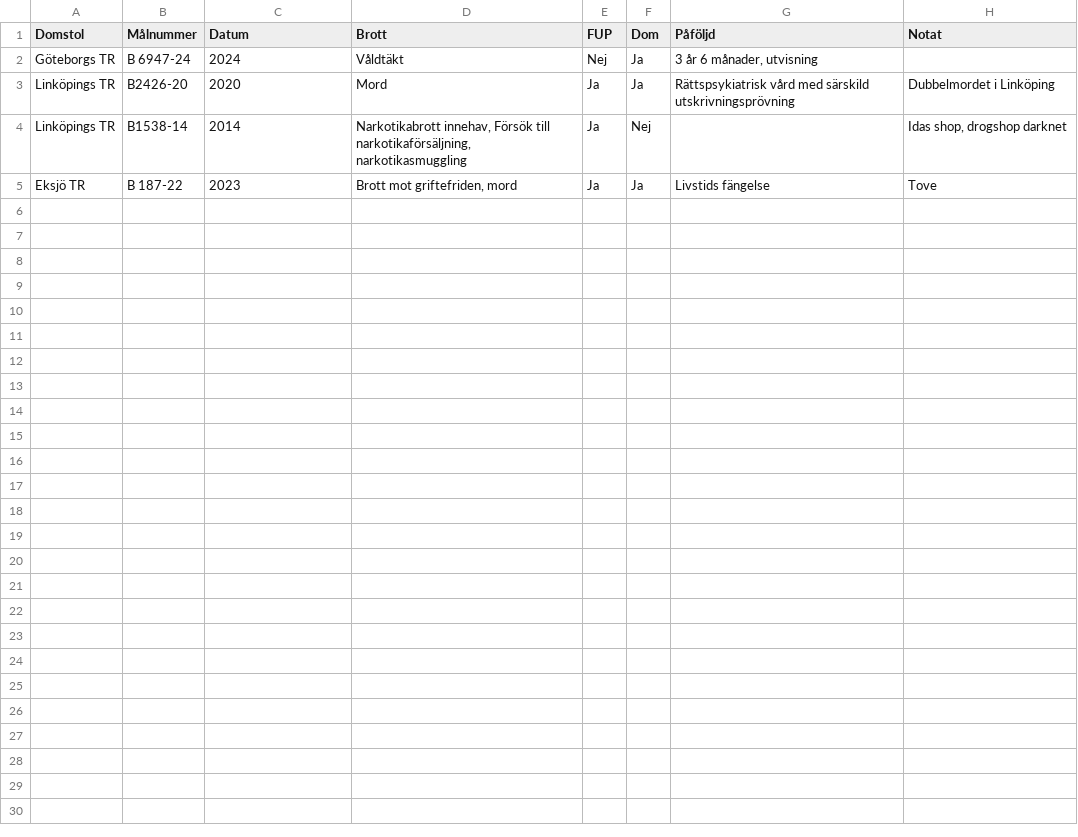
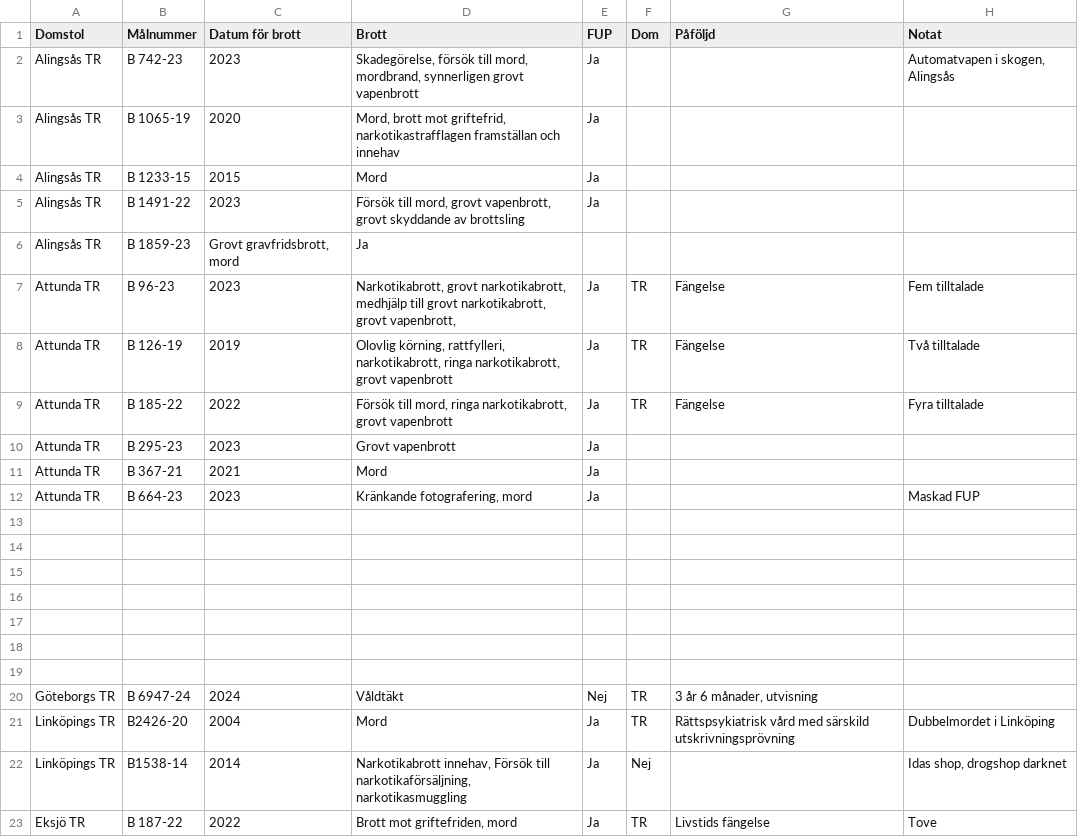
Before and after one commit to hobbyrum/register, a CSV file: data.csv, drawn as a sheet.

Commit message:
Update data.csv

```diff
--- a/data.csv
+++ b/data.csv
@@ -1,5 +1,23 @@
-Domstol,Målnummer,Datum,Brott,FUP,Dom,Påföljd,Notat,
-Göteborgs TR,B 6947-24,2024,Våldtäkt,Nej,Ja,"3 år 6 månader, utvisning",
-Linköpings TR,B2426-20,2020,Mord,Ja,Ja,"Rättspsykiatrisk vård med särskild utskrivningsprövning","Dubbelmordet i Linköping"
+Domstol,Målnummer,Datum för brott,Brott,FUP,Dom,Påföljd,Notat,
+Alingsås TR,B 742-23,2023,"Skadegörelse, försök till mord, mordbrand, synnerligen grovt vapenbrott",Ja,,,"Automatvapen i skogen, Alingsås"
+Alingsås TR,B 1065-19,2020,"Mord, brott mot griftefrid, narkotikastrafflagen framställan och innehav",Ja,,
+Alingsås TR,B 1233-15,2015,"Mord",Ja,,,
+Alingsås TR,B 1491-22,2023,"Försök till mord, grovt vapenbrott, grovt skyddande av brottsling",Ja,,,
+Alingsås TR,B 1859-23,"Grovt gravfridsbrott, mord",Ja,,,
+Attunda TR,B 96-23,2023,"Narkotikabrott, grovt narkotikabrott, medhjälp till grovt narkotikabrott, grovt vapenbrott, ",Ja,"TR",Fängelse,"Fem tilltalade"
+Attunda TR,B 126-19,2019,"Olovlig körning, rattfylleri, narkotikabrott, ringa narkotikabrott, grovt vapenbrott",Ja,"TR",Fängelse,"Två tilltalade"
+Attunda TR,B 185-22,2022,"Försök till mord, ringa narkotikabrott, grovt vapenbrott",Ja,"TR",Fängelse,"Fyra tilltalade"
+Attunda TR,B 295-23,2023,"Grovt vapenbrott",Ja,,,,
+Attunda TR,B 367-21,2021,"Mord",Ja,,,,
+Attunda TR,B 664-23,2023,"Kränkande fotografering, mord",Ja,,,"Maskad FUP"
+
+
+
+
+
+
+
+Göteborgs TR,B 6947-24,2024,"Våldtäkt",Nej,TR,"3 år 6 månader, utvisning",
+Linköpings TR,B2426-20,2004,"Mord",Ja,TR,"Rättspsykiatrisk vård med särskild utskrivningsprövning","Dubbelmordet i Linköping"
 Linköpings TR,B1538-14,2014,"Narkotikabrott innehav, Försök till narkotikaförsäljning, narkotikasmuggling",Ja,Nej,,"Idas shop, drogshop darknet"
-Eksjö TR,B 187-22,2023,"Brott mot griftefriden, mord",Ja,Ja,"Livstids fängelse",Tove
+Eksjö TR,B 187-22,2022,"Brott mot griftefriden, mord",Ja,TR,"Livstids fängelse",Tove
```
